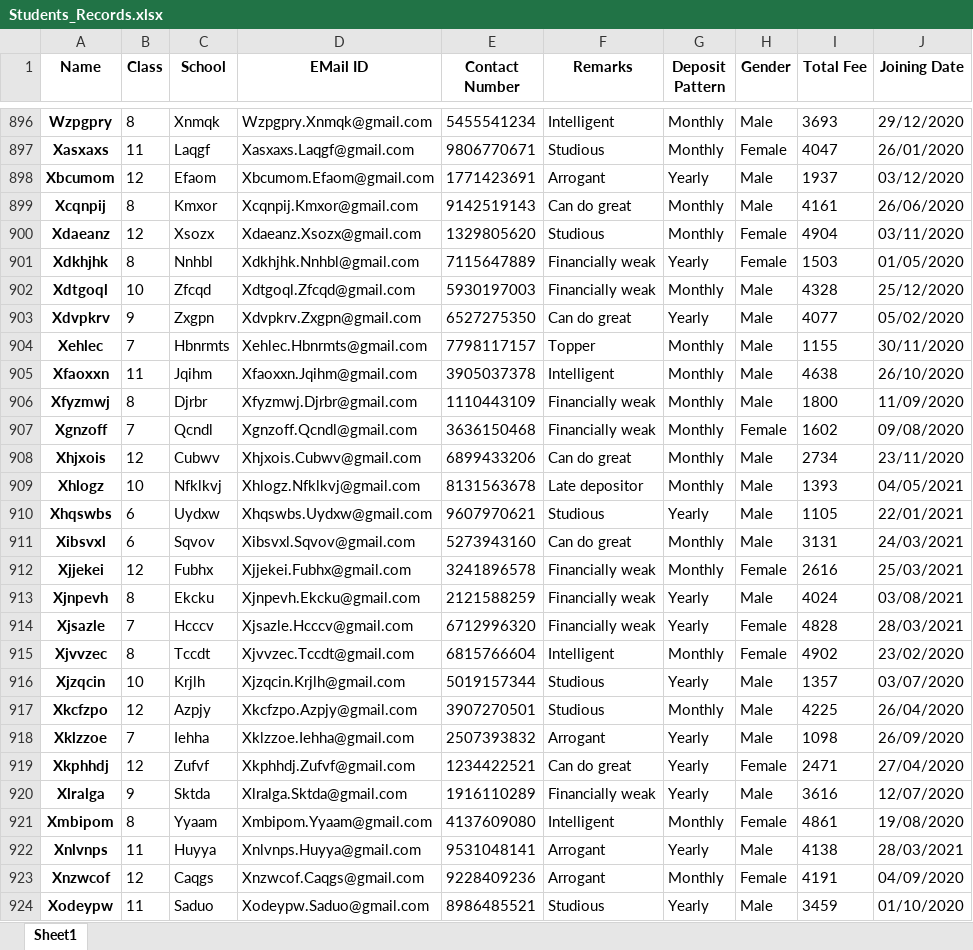
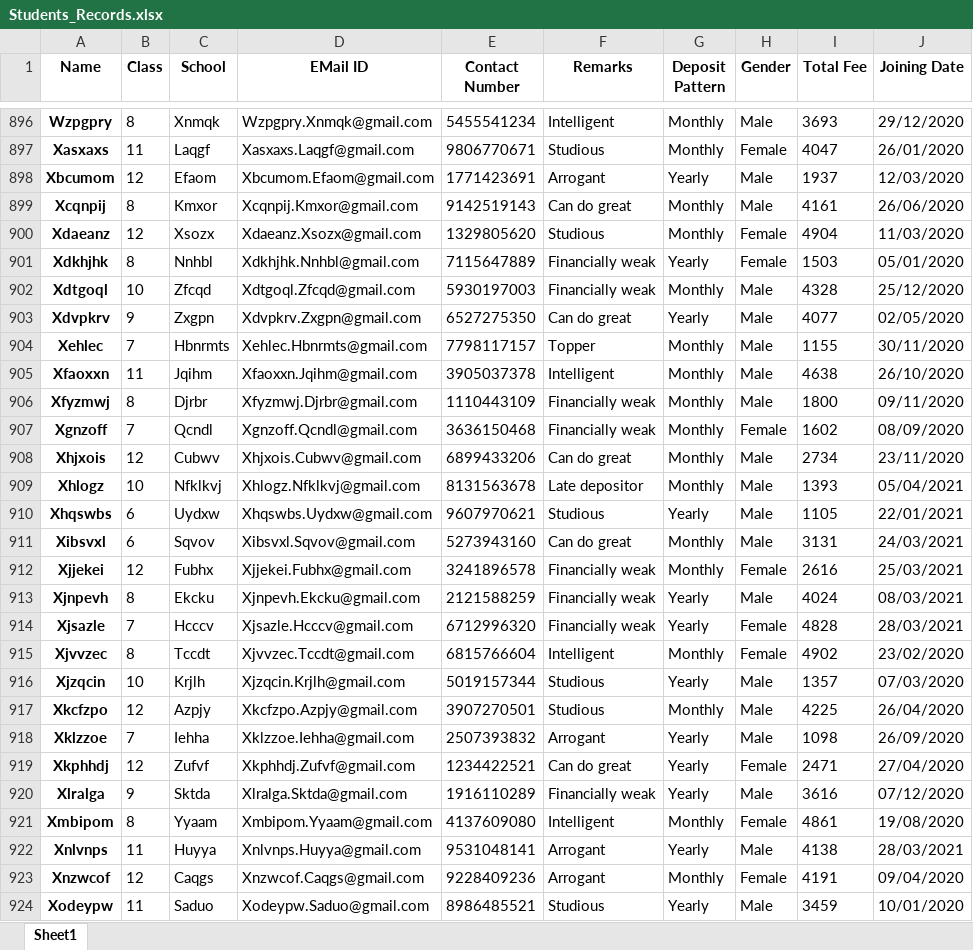
Before and after one commit to Sam-Varghese/Tuition-Management-Software, an Excel workbook: Students_Records.xlsx, sheet Sheet1, drawn as a sheet; only a part is shown, gaps mark what is left out; values as stored, in another font and other column widths than the file's, no borders; the diff covers the shown part only; the diff names each change by its address in the sheet, - before the commit and + after, or states it on an @@ line.

```diff
--- a/Students_Records.xlsx (sheet Sheet1)
+++ b/Students_Records.xlsx (sheet Sheet1)
-J898 (Joining Date): 03/12/2020
+J898 (Joining Date): 12/03/2020
-J900 (Joining Date): 03/11/2020
+J900 (Joining Date): 11/03/2020
-J901 (Joining Date): 01/05/2020
+J901 (Joining Date): 05/01/2020
-J903 (Joining Date): 05/02/2020
+J903 (Joining Date): 02/05/2020
-J906 (Joining Date): 11/09/2020
+J906 (Joining Date): 09/11/2020
-J907 (Joining Date): 09/08/2020
+J907 (Joining Date): 08/09/2020
-J909 (Joining Date): 04/05/2021
+J909 (Joining Date): 05/04/2021
-J913 (Joining Date): 03/08/2021
+J913 (Joining Date): 08/03/2021
-J916 (Joining Date): 03/07/2020
+J916 (Joining Date): 07/03/2020
-J920 (Joining Date): 12/07/2020
+J920 (Joining Date): 07/12/2020
-J923 (Joining Date): 04/09/2020
+J923 (Joining Date): 09/04/2020
-J924 (Joining Date): 01/10/2020
+J924 (Joining Date): 10/01/2020
```
Also changed, not shown: 368 edited cells elsewhere in this sheet, Deposit_Records.xlsx, 7 other files.
